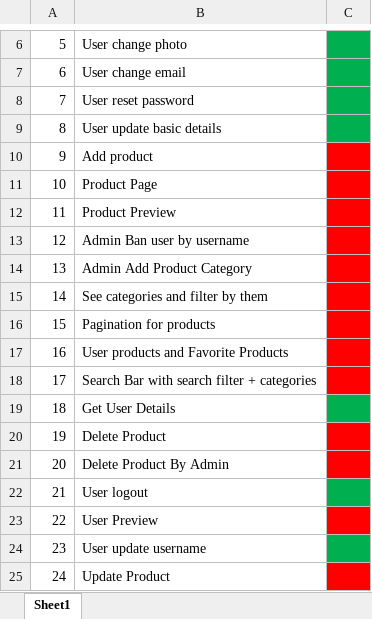
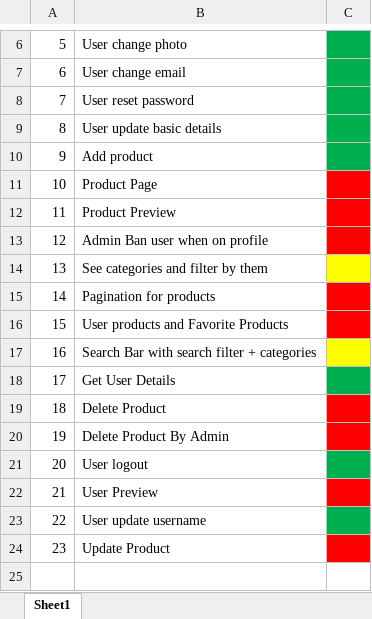
Before and after one commit to AlexandruOlteanu/SwapIt, an Excel workbook: files/documentation/Frontend Functionalities.xlsx, sheet Sheet1, drawn as a sheet; only a part is shown, gaps mark what is left out; values as stored, in another font and other column widths than the file's, no borders; removed rows and columns are numbered as before the commit, all else as after; the diff names each change by its address in the sheet, - before the commit and + after, or states it on an @@ line.

```diff
--- a/files/documentation/Frontend Functionalities.xlsx (sheet Sheet1)
+++ b/files/documentation/Frontend Functionalities.xlsx (sheet Sheet1)
-C10 fill: #FF0000
+C10 fill: #00B050
-B13: Admin Ban user by username
+B13: Admin Ban user when on profile
-row 14: 13 | Admin Add Product Category
@@ column A renumbered from row 14 down @@
-C14 fill: #FF0000
+C14 fill: #FFFF00
-C17 fill: #FF0000
+C17 fill: #FFFF00
```
Also changed, not shown: files/documentation/FrontendTimeline.xlsx, 2 other files.
